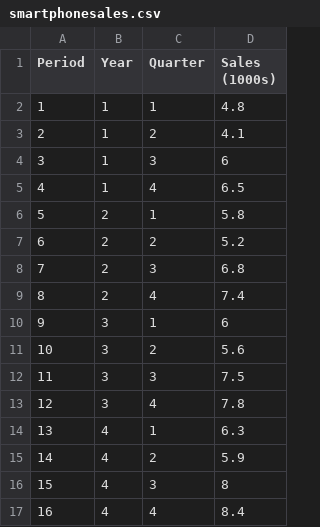
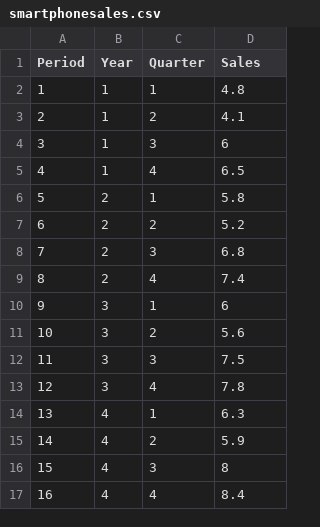
Before and after one commit to maryammofrad/Datasets, a CSV file: smartphonesales.csv, drawn as a sheet.

Commit message:
Add files via upload

```diff
--- a/smartphonesales.csv
+++ b/smartphonesales.csv
@@ -1,2 +1,2 @@
-Period,Year,Quarter,Sales (1000s)
+Period,Year,Quarter,Sales
 1,1,1,4.8
```
